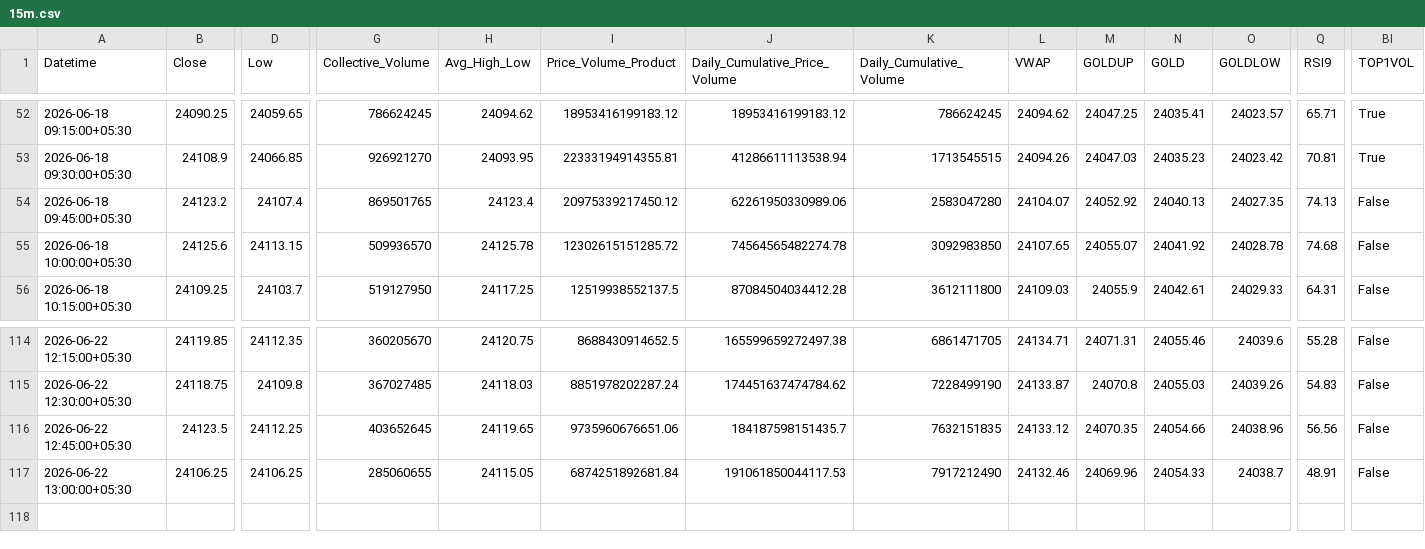
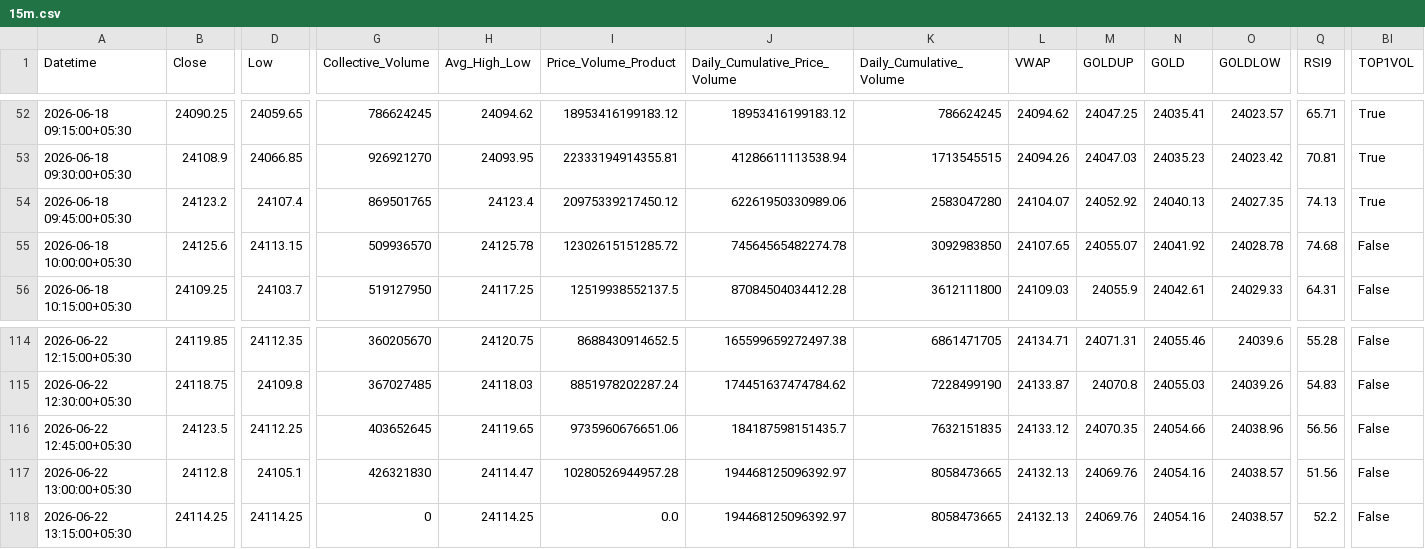
Before and after one commit to rahuljoshin/TradingBOT, a CSV file: 15m.csv, drawn as a sheet; only a part is shown, gaps mark what is left out; rows hold the shown columns only; the diff covers the shown part only; the diff names each change by its address in the sheet, - before the commit and + after, or states it on an @@ line.

```diff
--- a/15m.csv
+++ b/15m.csv
-BI54 (TOP1VOL): False
+BI54 (TOP1VOL): True
-B117 (Close): 24106.25
+B117 (Close): 24112.8
-D117 (Low): 24106.25
+D117 (Low): 24105.1
-G117 (Collective_Volume): 285060655
+G117 (Collective_Volume): 426321830
-H117 (Avg_High_Low): 24115.05
+H117 (Avg_High_Low): 24114.47
-I117 (Price_Volume_Product): 6874251892681.84
+I117 (Price_Volume_Product): 10280526944957.28
-J117 (Daily_Cumulative_Price_Volume): 191061850044117.53
+J117 (Daily_Cumulative_Price_Volume): 194468125096392.97
-K117 (Daily_Cumulative_Volume): 7917212490
+K117 (Daily_Cumulative_Volume): 8058473665
-L117 (VWAP): 24132.46
+L117 (VWAP): 24132.13
-M117 (GOLDUP): 24069.96
+M117 (GOLDUP): 24069.76
-N117 (GOLD): 24054.33
+N117 (GOLD): 24054.16
-O117 (GOLDLOW): 24038.7
+O117 (GOLDLOW): 24038.57
-Q117 (RSI9): 48.91
+Q117 (RSI9): 51.56
+row 118: 2026-06-22 13:15:00+05:30 | 24114.25 | 24114.25 | 0 | 24114.25 | 0.0 | 194468125096392.97 | 8058473665 | 24132.13 | 24069.76 | 24054.16 | 24038.57 | 52.2 | False
```
Also changed, not shown: 18 edited cells elsewhere in this file, 1d.csv, 1m.csv, 3 other files.
